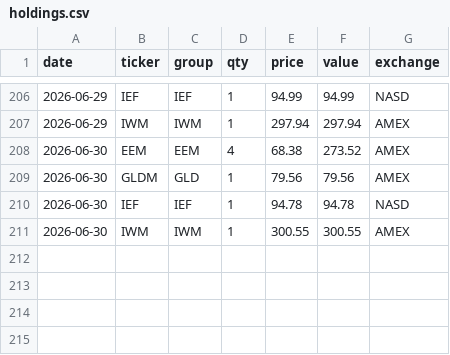
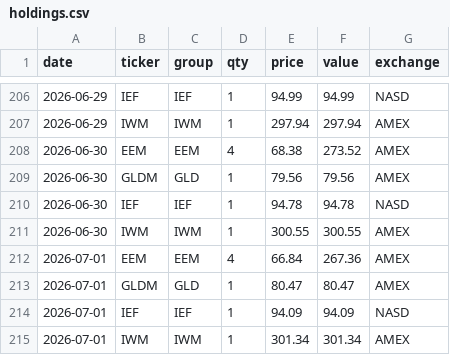
Before and after one commit to phj1120/classicQuant, a CSV file: data/holdings.csv, drawn as a sheet; only a part is shown, gaps mark what is left out.

```diff
--- a/data/holdings.csv
+++ b/data/holdings.csv
@@ -211 +211,5 @@ date,ticker,group,qty,price,value,exchange
 2026-06-30,IWM,IWM,1,300.55,300.55,AMEX
+2026-07-01,EEM,EEM,4,66.84,267.36,AMEX
+2026-07-01,GLDM,GLD,1,80.47,80.47,AMEX
+2026-07-01,IEF,IEF,1,94.09,94.09,NASD
+2026-07-01,IWM,IWM,1,301.34,301.34,AMEX
```
Also changed, not shown: data/audit_log.csv, data/ohlc_history.csv, 8 other files.
